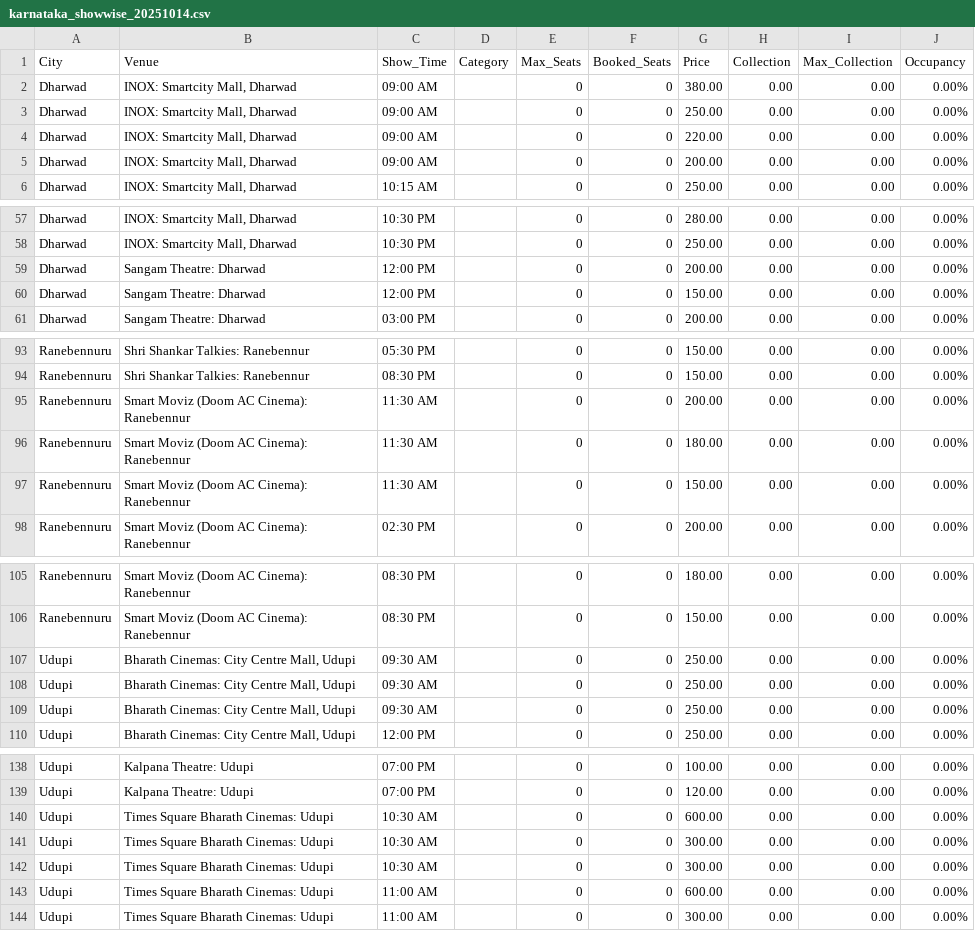
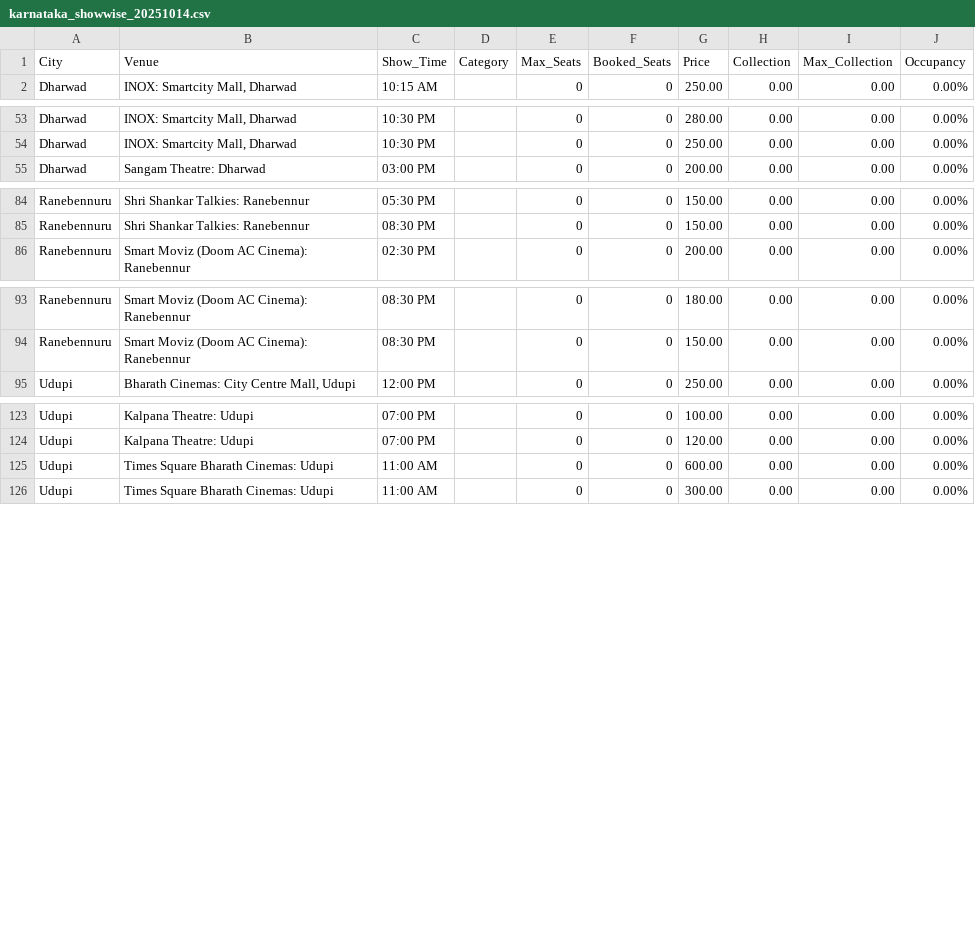
Before and after one commit to Cinemadata/Bms_Karnataka, a CSV file: output_karnataka/karnataka_showwise_20251014.csv, drawn as a sheet; only a part is shown, gaps mark what is left out; the diff covers the shown part only.

```diff
--- a/output_karnataka/karnataka_showwise_20251014.csv
+++ b/output_karnataka/karnataka_showwise_20251014.csv
@@ -1,6 +1,2 @@
 City,Venue,Show_Time,Category,Max_Seats,Booked_Seats,Price,Collection,Max_Collection,Occupancy
-"Dharwad","INOX: Smartcity Mall, Dharwad","09:00 AM","","0","0","380.00","0.00","0.00","0.00%"
-"Dharwad","INOX: Smartcity Mall, Dharwad","09:00 AM","","0","0","250.00","0.00","0.00","0.00%"
-"Dharwad","INOX: Smartcity Mall, Dharwad","09:00 AM","","0","0","220.00","0.00","0.00","0.00%"
-"Dharwad","INOX: Smartcity Mall, Dharwad","09:00 AM","","0","0","200.00","0.00","0.00","0.00%"
 "Dharwad","INOX: Smartcity Mall, Dharwad","10:15 AM","","0","0","250.00","0.00","0.00","0.00%"
@@ -58,4 +54,2 @@ City,Venue,Show_Time,Category,Max_Seats,Booked_Seats,Price,Collection,Max_Collec
 "Dharwad","INOX: Smartcity Mall, Dharwad","10:30 PM","","0","0","250.00","0.00","0.00","0.00%"
-"Dharwad","Sangam Theatre: Dharwad","12:00 PM","","0","0","200.00","0.00","0.00","0.00%"
-"Dharwad","Sangam Theatre: Dharwad","12:00 PM","","0","0","150.00","0.00","0.00","0.00%"
 "Dharwad","Sangam Theatre: Dharwad","03:00 PM","","0","0","200.00","0.00","0.00","0.00%"
@@ -94,5 +85,2 @@ City,Venue,Show_Time,Category,Max_Seats,Booked_Seats,Price,Collection,Max_Collec
 "Ranebennuru","Shri Shankar Talkies: Ranebennur","08:30 PM","","0","0","150.00","0.00","0.00","0.00%"
-"Ranebennuru","Smart Moviz (Doom AC Cinema): Ranebennur","11:30 AM","","0","0","200.00","0.00","0.00","0.00%"
-"Ranebennuru","Smart Moviz (Doom AC Cinema): Ranebennur","11:30 AM","","0","0","180.00","0.00","0.00","0.00%"
-"Ranebennuru","Smart Moviz (Doom AC Cinema): Ranebennur","11:30 AM","","0","0","150.00","0.00","0.00","0.00%"
 "Ranebennuru","Smart Moviz (Doom AC Cinema): Ranebennur","02:30 PM","","0","0","200.00","0.00","0.00","0.00%"
@@ -106,5 +94,2 @@ City,Venue,Show_Time,Category,Max_Seats,Booked_Seats,Price,Collection,Max_Collec
 "Ranebennuru","Smart Moviz (Doom AC Cinema): Ranebennur","08:30 PM","","0","0","150.00","0.00","0.00","0.00%"
-"Udupi","Bharath Cinemas: City Centre Mall, Udupi","09:30 AM","","0","0","250.00","0.00","0.00","0.00%"
-"Udupi","Bharath Cinemas: City Centre Mall, Udupi","09:30 AM","","0","0","250.00","0.00","0.00","0.00%"
-"Udupi","Bharath Cinemas: City Centre Mall, Udupi","09:30 AM","","0","0","250.00","0.00","0.00","0.00%"
 "Udupi","Bharath Cinemas: City Centre Mall, Udupi","12:00 PM","","0","0","250.00","0.00","0.00","0.00%"
@@ -139,5 +124,2 @@ City,Venue,Show_Time,Category,Max_Seats,Booked_Seats,Price,Collection,Max_Collec
 "Udupi","Kalpana Theatre: Udupi","07:00 PM","","0","0","120.00","0.00","0.00","0.00%"
-"Udupi","Times Square Bharath Cinemas: Udupi","10:30 AM","","0","0","600.00","0.00","0.00","0.00%"
-"Udupi","Times Square Bharath Cinemas: Udupi","10:30 AM","","0","0","300.00","0.00","0.00","0.00%"
-"Udupi","Times Square Bharath Cinemas: Udupi","10:30 AM","","0","0","300.00","0.00","0.00","0.00%"
 "Udupi","Times Square Bharath Cinemas: Udupi","11:00 AM","","0","0","600.00","0.00","0.00","0.00%"
```
Also changed, not shown: 3 removed rows elsewhere in this file, output_karnataka/karnataka_citywise.csv, output_karnataka/karnataka_citywise_20251014.csv, 5 other files.
